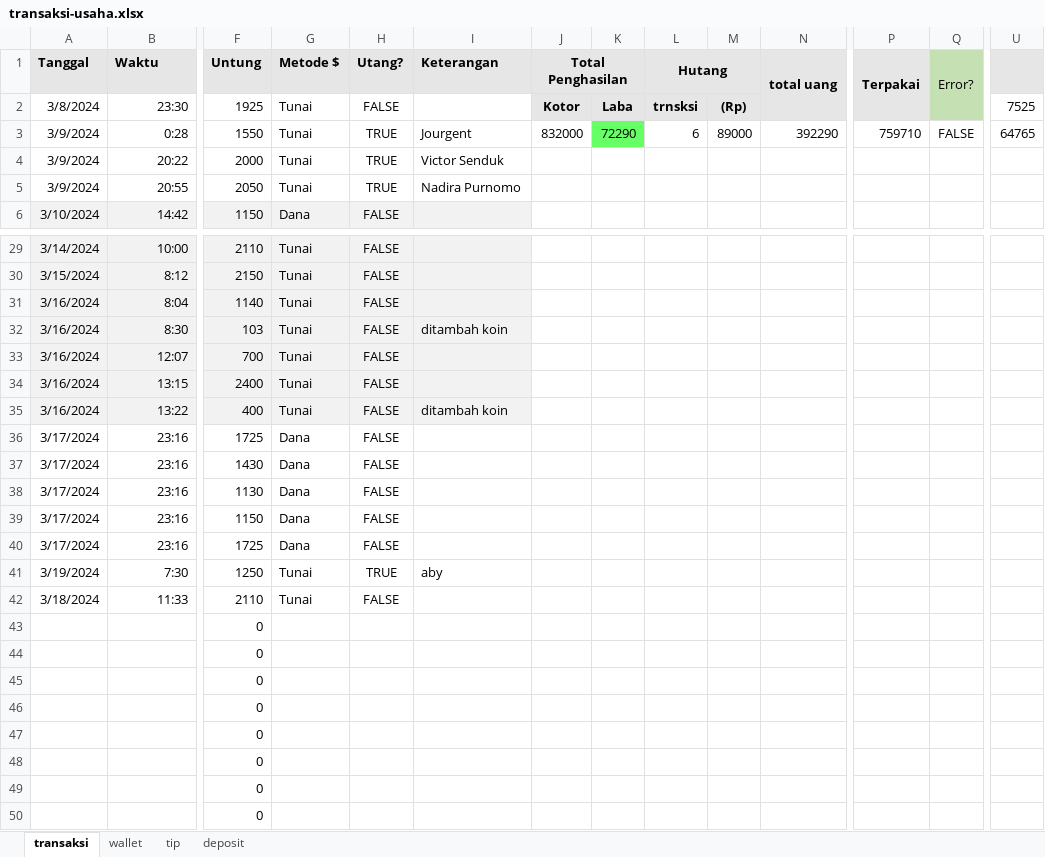
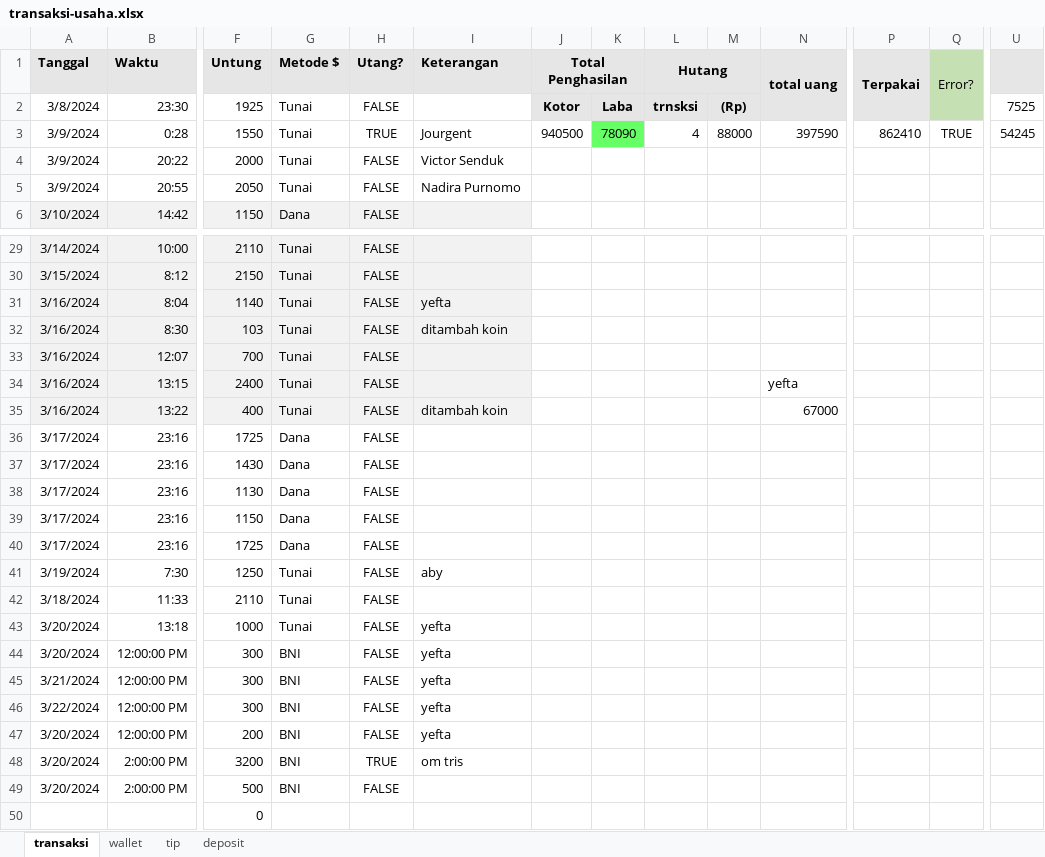
Before and after one commit to yeftakun/transaksi-usaha, an Excel workbook: transaksi-usaha.xlsx, sheet transaksi, drawn as a sheet; only a part is shown, gaps mark what is left out; values as stored, in another font and other column widths than the file's, no borders; charts and pictures and conditional formats not drawn; removed rows and columns are numbered as before the commit, all else as after; rows hold the shown columns only; the diff names each change by its address in the sheet, - before the commit and + after, or states it on an @@ line.

```diff
--- a/transaksi-usaha.xlsx (sheet transaksi)
+++ b/transaksi-usaha.xlsx (sheet transaksi)
-J3 (Total Penghasilan): 832000
+J3 (Total Penghasilan): 940500
-K3: 72290
+K3: 78090
-L3 (Hutang): 6
+L3 (Hutang): 4
-M3: 89000
+M3: 88000
-N3 (total uang): 392290
+N3 (total uang): 397590
-P3 (Terpakai): 759710
+P3 (Terpakai): 862410
-Q3 (Error?): FALSE
+Q3 (Error?): TRUE
-U3: 64765
+U3: 54245
-H4:H5 (Utang?): TRUE
+H4:H5 (Utang?): FALSE
-I31 (Keterangan): (empty)
+I31 (Keterangan): yefta
-N34 (total uang): (empty)
+N34 (total uang): yefta
-N35 (total uang): (empty)
+N35 (total uang): 67000
-H41 (Utang?): TRUE
+H41 (Utang?): FALSE
-row 43:  |  | 0
-row 44:  |  | 0
-row 45:  |  | 0
-row 46:  |  | 0
-row 47:  |  | 0
-row 48:  |  | 0
-row 49:  |  | 0
+row 43: 3/20/2024 | 13:18 | 1000 | Tunai | FALSE | yefta
+row 44: 3/20/2024 | 12:00:00 PM | 300 | BNI | FALSE | yefta
+row 45: 3/21/2024 | 12:00:00 PM | 300 | BNI | FALSE | yefta
+row 46: 3/22/2024 | 12:00:00 PM | 300 | BNI | FALSE | yefta
+row 47: 3/20/2024 | 12:00:00 PM | 200 | BNI | FALSE | yefta
+row 48: 3/20/2024 | 2:00:00 PM | 3200 | BNI | TRUE | om tris
+row 49: 3/20/2024 | 2:00:00 PM | 500 | BNI | FALSE
```
Also changed, not shown: sheet wallet, sheet deposit, charts or pictures, 1 other file.
